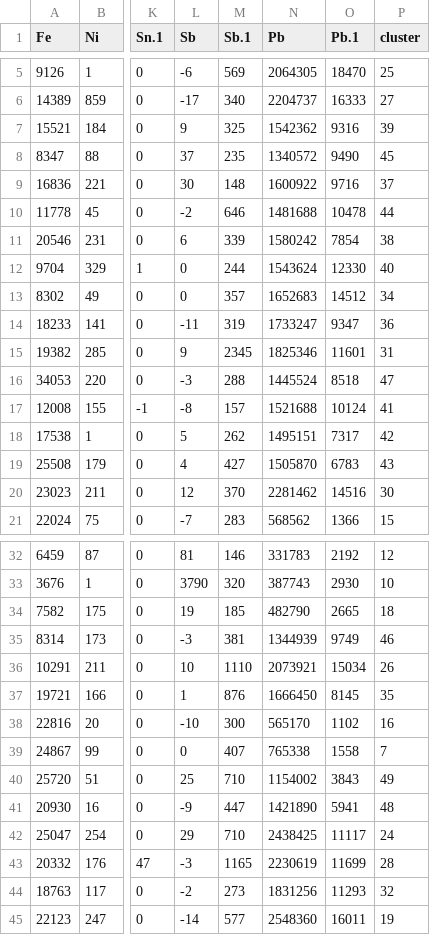
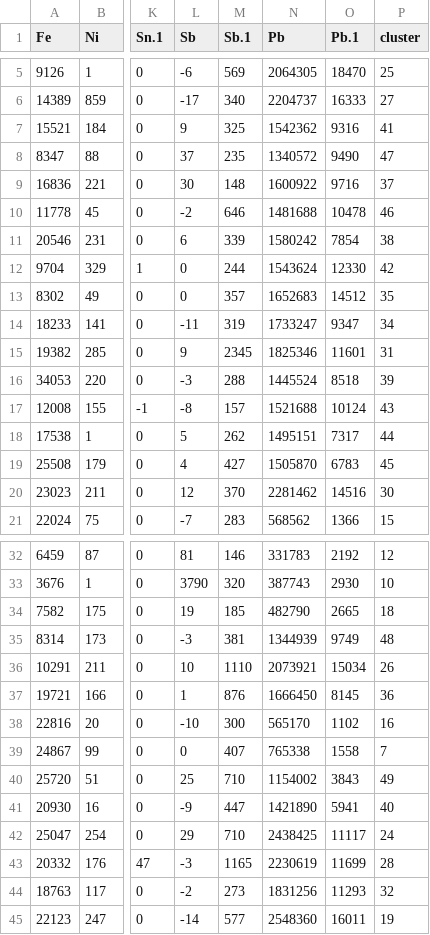
Before and after one commit to djporterco/deLuna, a CSV file: Lead Analysis/outputs/lead_clusters.csv, drawn as a sheet; only a part is shown, gaps mark what is left out; the diff names each change by its address in the sheet, - before the commit and + after, or states it on an @@ line.

```diff
--- a/Lead Analysis/outputs/lead_clusters.csv
+++ b/Lead Analysis/outputs/lead_clusters.csv
-P7 (cluster): 39
+P7 (cluster): 41
-P8 (cluster): 45
+P8 (cluster): 47
-P10 (cluster): 44
+P10 (cluster): 46
-P12 (cluster): 40
+P12 (cluster): 42
-P13 (cluster): 34
+P13 (cluster): 35
-P14 (cluster): 36
+P14 (cluster): 34
-P16 (cluster): 47
+P16 (cluster): 39
-P17 (cluster): 41
+P17 (cluster): 43
-P18 (cluster): 42
+P18 (cluster): 44
-P19 (cluster): 43
+P19 (cluster): 45
-P35 (cluster): 46
+P35 (cluster): 48
-P37 (cluster): 35
+P37 (cluster): 36
-P41 (cluster): 48
+P41 (cluster): 40
```
Also changed, not shown: 2 other files.
